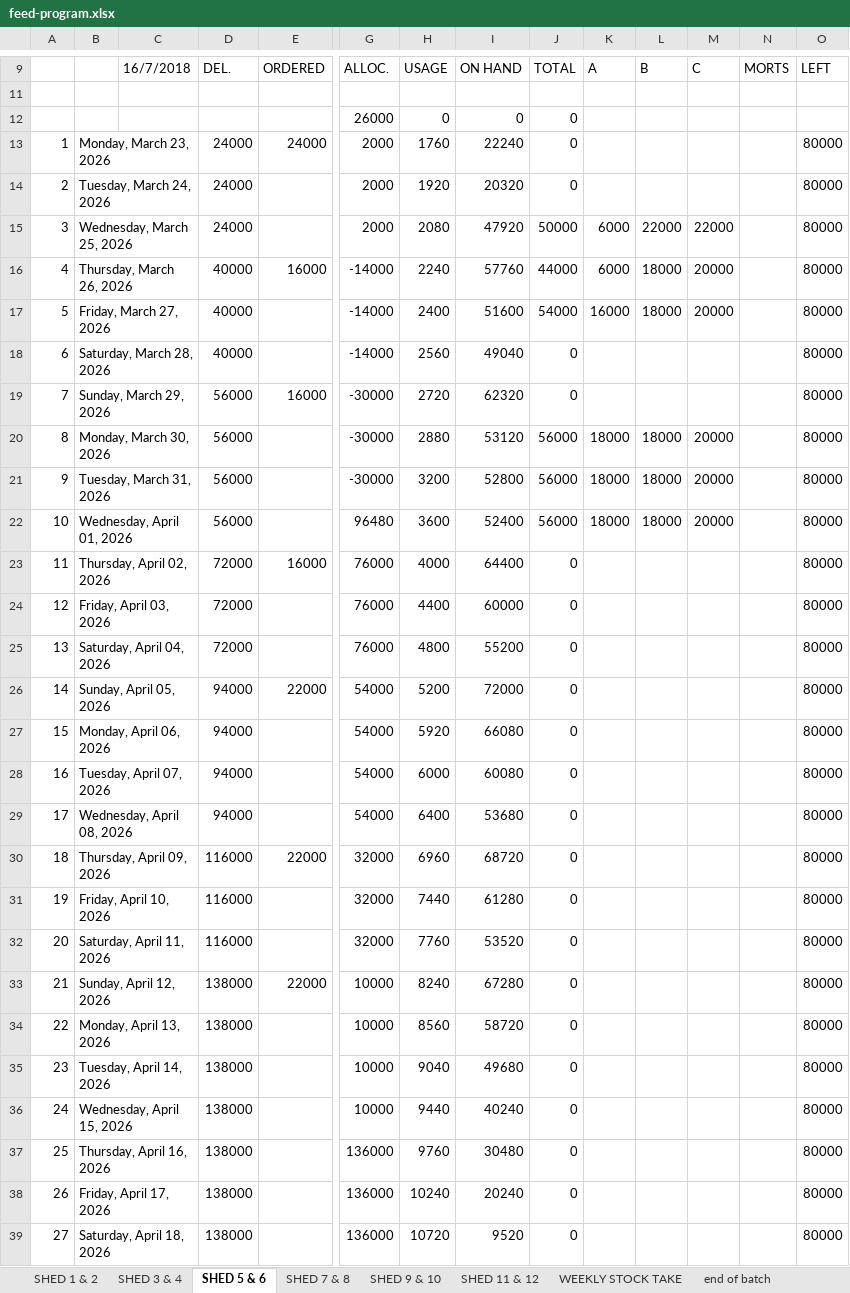
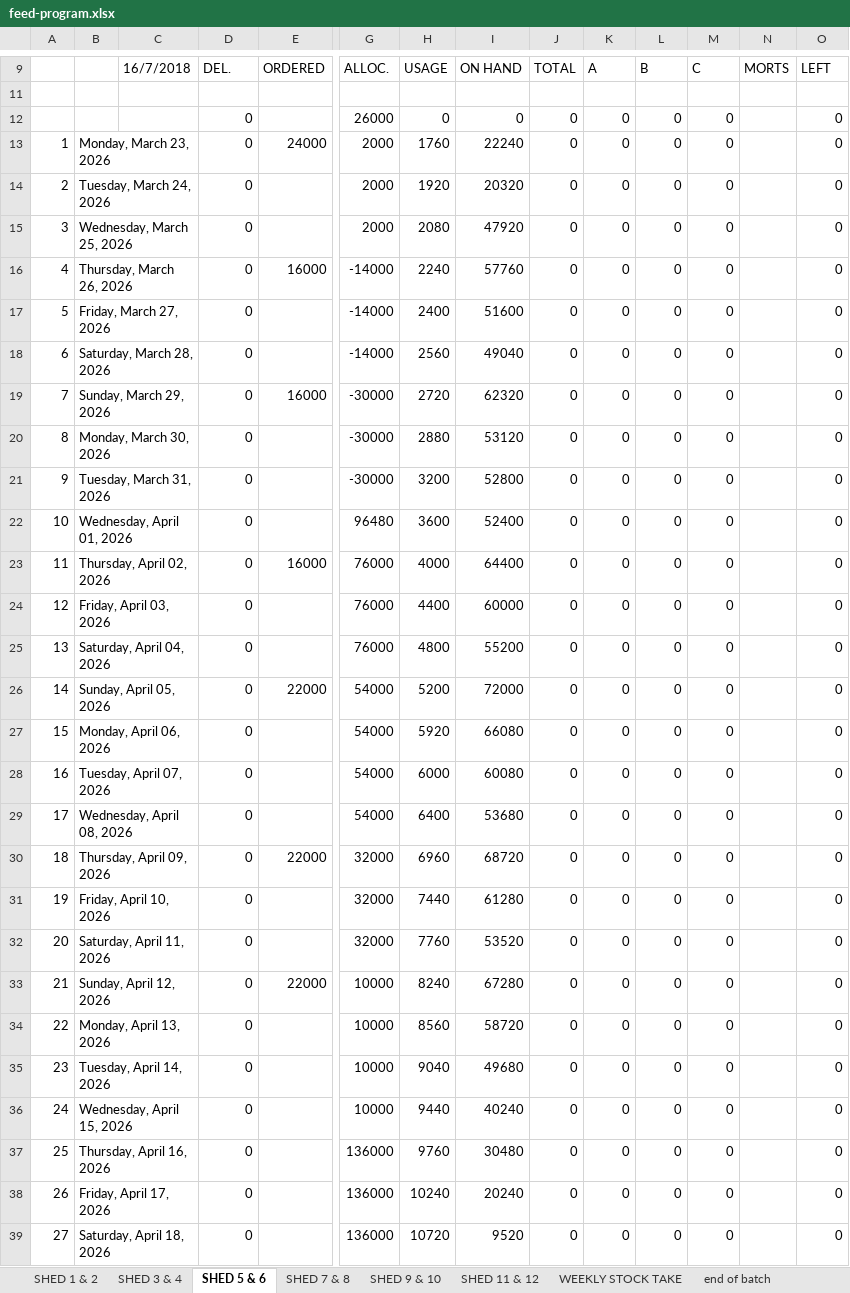
Before and after one commit to coverdalej72-lab/Silo-Sync-Excel, an Excel workbook: artifacts/feed-program/public/feed-program.xlsx, sheet SHED 5 & 6, drawn as a sheet; only a part is shown, gaps mark what is left out; values as stored, in another font and other column widths than the file's, no cell formats; charts and pictures and conditional formats not drawn; removed rows and columns are numbered as before the commit, all else as after; rows hold the shown columns only; the diff covers the shown part only; the diff names each change by its address in the sheet, - before the commit and + after, or states it on an @@ line.

```diff
--- a/artifacts/feed-program/public/feed-program.xlsx (sheet SHED 5 & 6)
+++ b/artifacts/feed-program/public/feed-program.xlsx (sheet SHED 5 & 6)
-row 12:  |  |  |  |  | 26000 | 0 | 0 | 0
+row 12:  |  |  | 0 |  | 26000 | 0 | 0 | 0 | 0 | 0 | 0 |  | 0
-D13:D15: 24000
+D13:D15: 0
-K13:K14: (empty)
+K13:K14: 0
-L13:L14: (empty)
+L13:L14: 0
-M13:M14: (empty)
+M13:M14: 0
-O13:O39: 80000
+O13:O39: 0
-J15: 50000
+J15: 0
-K15:K16: 6000
+K15:K16: 0
-L15: 22000
+L15: 0
-M15: 22000
+M15: 0
-D16:D18: 40000
+D16:D18: 0
-J16: 44000
+J16: 0
-L16:L17: 18000
+L16:L17: 0
-M16:M17: 20000
+M16:M17: 0
-J17: 54000
+J17: 0
-K17: 16000
+K17: 0
-K18:K19: (empty)
+K18:K19: 0
-L18:L19: (empty)
+L18:L19: 0
-M18:M19: (empty)
+M18:M19: 0
-D19:D22: 56000
+D19:D22: 0
-J20:J22: 56000
+J20:J22: 0
-K20:K22: 18000
+K20:K22: 0
-L20:L22: 18000
+L20:L22: 0
-M20:M22: 20000
+M20:M22: 0
-D23:D25: 72000
+D23:D25: 0
-K23:K39: (empty)
+K23:K39: 0
-L23:L39: (empty)
+L23:L39: 0
-M23:M39: (empty)
+M23:M39: 0
-D26:D29: 94000
+D26:D29: 0
-D30:D32: 116000
+D30:D32: 0
-D33:D39: 138000
+D33:D39: 0
```
Also changed, not shown: 165 edited cells elsewhere in this sheet, sheet SHED 3 & 4, sheet SHED 1 & 2, sheet SHED 9 & 10, sheet SHED 7 & 8, sheet SHED 11 & 12, sheet end of batch, 1 more sheet, cell formats, formulas that keep their value, charts or pictures.
